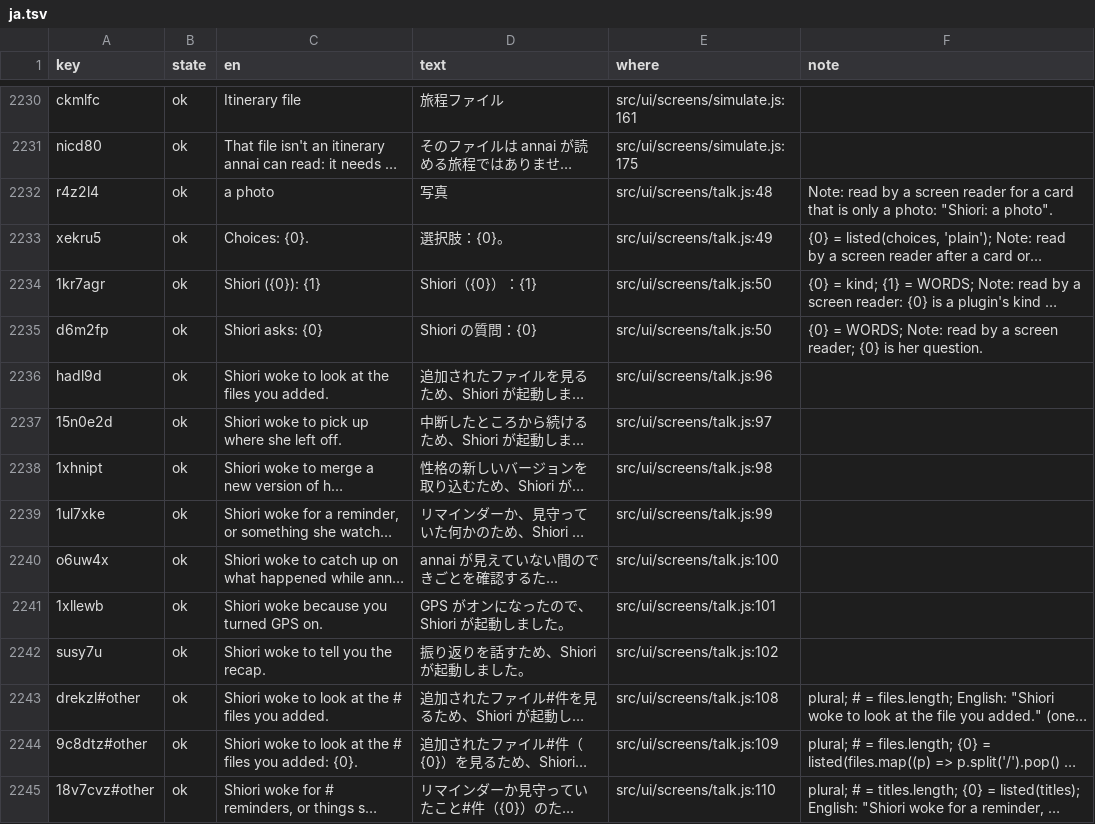
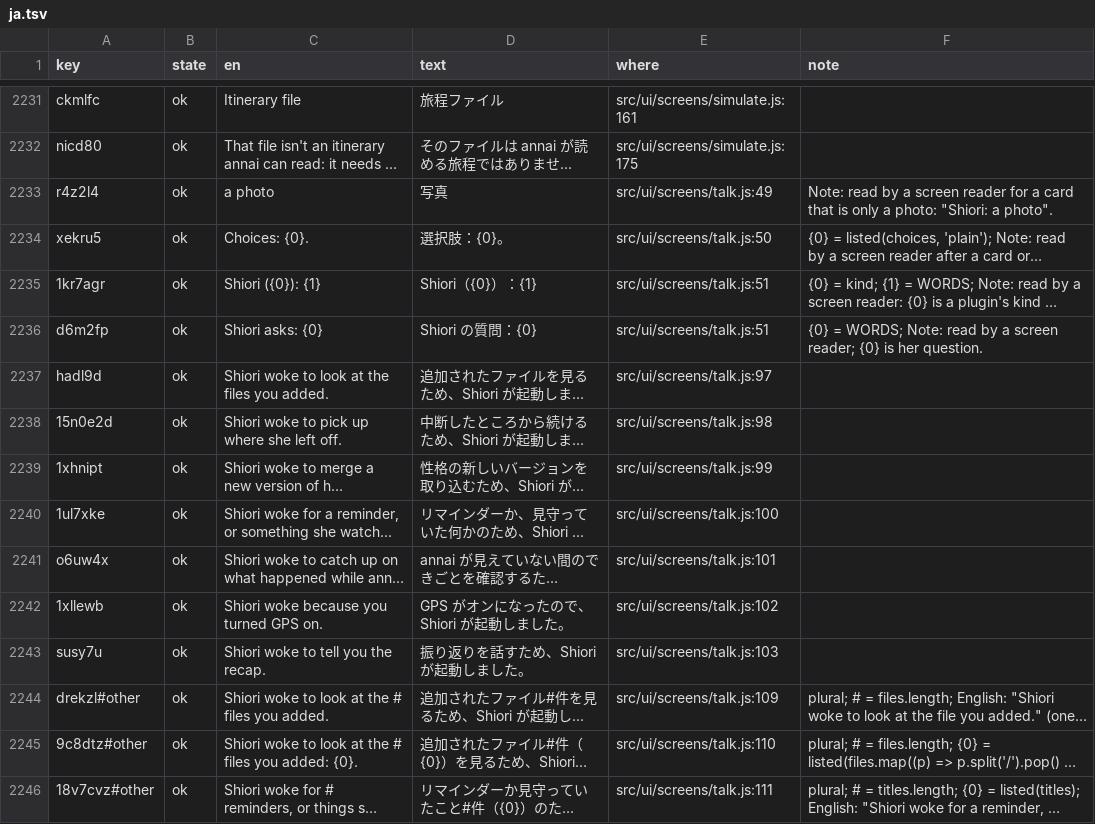
Before and after one commit to annai-guide/annai, a TSV file: l10n/ja.tsv, drawn as a sheet; only a part is shown, gaps mark what is left out; long unchanged cells end in …; addresses are those after the commit; the diff covers the shown part only; the diff names each change by its address in the sheet, - before the commit and + after, or states it on an @@ line.

```diff
--- a/l10n/ja.tsv
+++ b/l10n/ja.tsv
-E2233 (where): src/ui/screens/talk.js:48
+E2233 (where): src/ui/screens/talk.js:49
-E2234 (where): src/ui/screens/talk.js:49
+E2234 (where): src/ui/screens/talk.js:50
-E2235:E2236 (where): src/ui/screens/talk.js:50
+E2235:E2236 (where): src/ui/screens/talk.js:51
-E2237 (where): src/ui/screens/talk.js:96
+E2237 (where): src/ui/screens/talk.js:97
-E2238 (where): src/ui/screens/talk.js:97
+E2238 (where): src/ui/screens/talk.js:98
-E2239 (where): src/ui/screens/talk.js:98
+E2239 (where): src/ui/screens/talk.js:99
-E2240 (where): src/ui/screens/talk.js:99
+E2240 (where): src/ui/screens/talk.js:100
-E2241 (where): src/ui/screens/talk.js:100
+E2241 (where): src/ui/screens/talk.js:101
-E2242 (where): src/ui/screens/talk.js:101
+E2242 (where): src/ui/screens/talk.js:102
-E2243 (where): src/ui/screens/talk.js:102
+E2243 (where): src/ui/screens/talk.js:103
-E2244 (where): src/ui/screens/talk.js:108
+E2244 (where): src/ui/screens/talk.js:109
-E2245 (where): src/ui/screens/talk.js:109
+E2245 (where): src/ui/screens/talk.js:110
-E2246 (where): src/ui/screens/talk.js:110
+E2246 (where): src/ui/screens/talk.js:111
```
Also changed, not shown: 1 added row and 108 edited cells elsewhere in this file, l10n/zh-Hans.tsv, l10n/zh-Hant.tsv, 11 other files.
